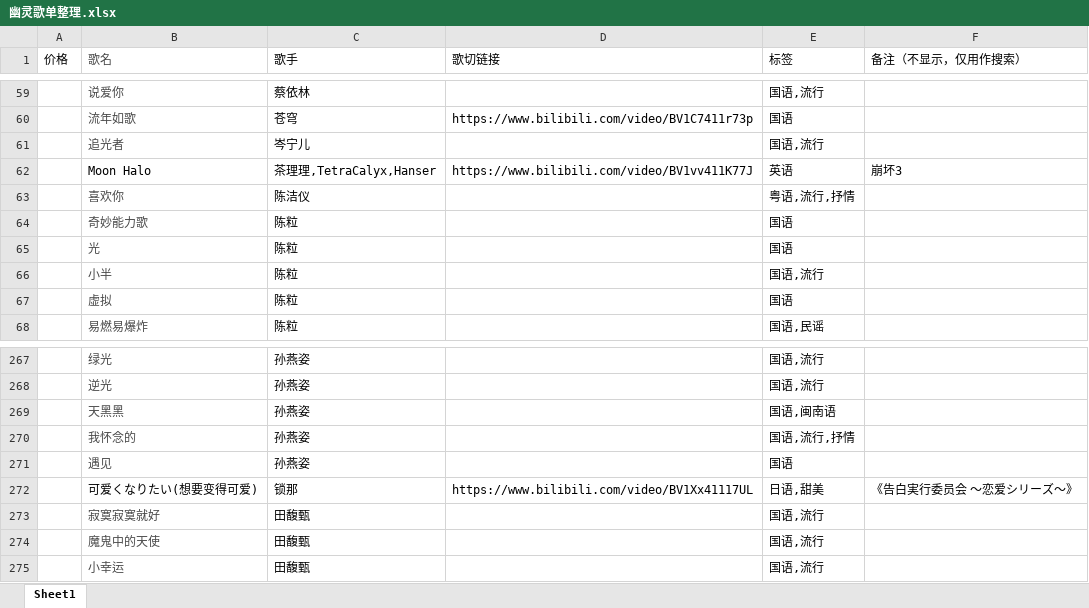
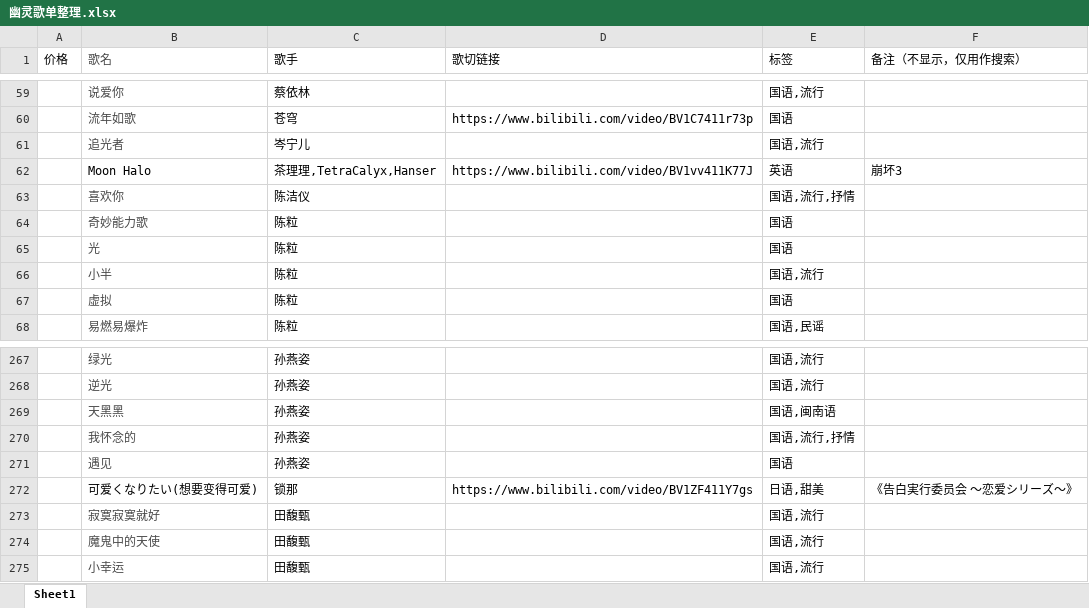
Before and after one commit to Jeffz615/v-song-list, an Excel workbook: 幽灵歌单整理.xlsx, sheet Sheet1, drawn as a sheet; only a part is shown, gaps mark what is left out; values as stored, in another font and other column widths than the file's, no borders; the diff names each change by its address in the sheet, - before the commit and + after, or states it on an @@ line.

```diff
--- a/幽灵歌单整理.xlsx (sheet Sheet1)
+++ b/幽灵歌单整理.xlsx (sheet Sheet1)
-E63 (标签): 粤语,流行,抒情
+E63 (标签): 国语,流行,抒情
-D272 (歌切链接): https://www.bilibili.com/video/BV1Xx41117UL
+D272 (歌切链接): https://www.bilibili.com/video/BV1ZF411Y7gs
```
Also changed, not shown: 1 other file.
